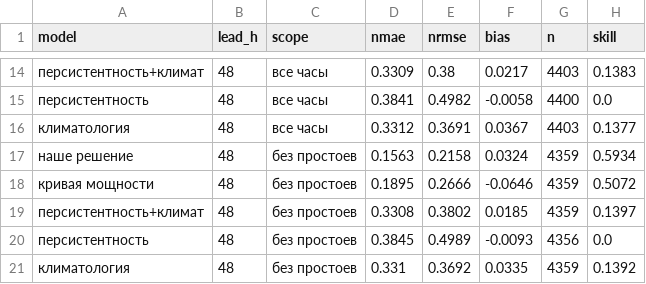
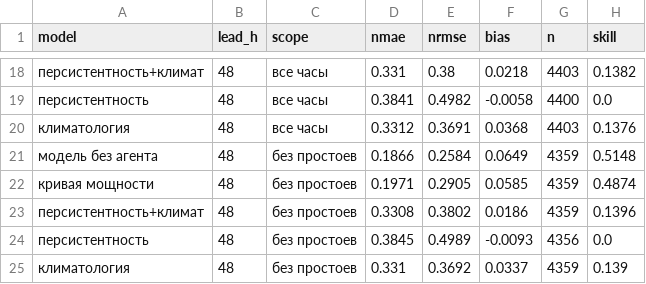
Before and after one commit to BAITC-Hacks/hack-2adafad9-kayo, a CSV file: forecasts/metrics.csv, drawn as a sheet; only a part is shown, gaps mark what is left out; the diff covers the shown part only.

Commit message:
Утечка ноукаста в скользящих окнах, поставка из агентного цикла
Скользящие окна считались по строкам таблицы, где соседи одного часа —
горизонты 0/24/48: в признак для 24 ч подмешивался ноукаст. Теперь окна
внутри блока выпуска (горизонт × сутки), одинаково в обучении и у агента.
Честные цифры на валидации: nMAE 0,163 / 0,178 вместо 0,156.

- CSV февраля пишутся из ежедневных выпусков агента 30.01-27.02 с рефлексией
  и шлюзом, оба горизонта; колонки issue_time, time (UTC), time_local (UTC+5)
- метрика «наше решение» — прокрутка того же цикла на ноябре-январе,
  рядом строка «модель без агента»
- база погоды — ICON явно: best_match сам сменил модель 01.10.2025
- агент: пустое окно без сети -> error в журнале, настоящее решение
  о пересчёте, live с реальным горизонтом, объяснение по станции

```diff
--- a/forecasts/metrics.csv
+++ b/forecasts/metrics.csv
@@ -14,8 +18,8 @@ model,lead_h,scope,nmae,nrmse,bias,n,skill
-персистентность+климат,48,все часы,0.3309,0.38,0.0217,4403,0.1383
+персистентность+климат,48,все часы,0.331,0.38,0.0218,4403,0.1382
 персистентность,48,все часы,0.3841,0.4982,-0.0058,4400,0.0
-климатология,48,все часы,0.3312,0.3691,0.0367,4403,0.1377
-наше решение,48,без простоев,0.1563,0.2158,0.0324,4359,0.5934
-кривая мощности,48,без простоев,0.1895,0.2666,-0.0646,4359,0.5072
-персистентность+климат,48,без простоев,0.3308,0.3802,0.0185,4359,0.1397
+климатология,48,все часы,0.3312,0.3691,0.0368,4403,0.1376
+модель без агента,48,без простоев,0.1866,0.2584,0.0649,4359,0.5148
+кривая мощности,48,без простоев,0.1971,0.2905,0.0585,4359,0.4874
+персистентность+климат,48,без простоев,0.3308,0.3802,0.0186,4359,0.1396
 персистентность,48,без простоев,0.3845,0.4989,-0.0093,4356,0.0
-климатология,48,без простоев,0.331,0.3692,0.0335,4359,0.1392
+климатология,48,без простоев,0.331,0.3692,0.0337,4359,0.139
```
Also changed, not shown: 6 added rows, 2 removed rows and 24 edited cells elsewhere in this file, 15 other files.
